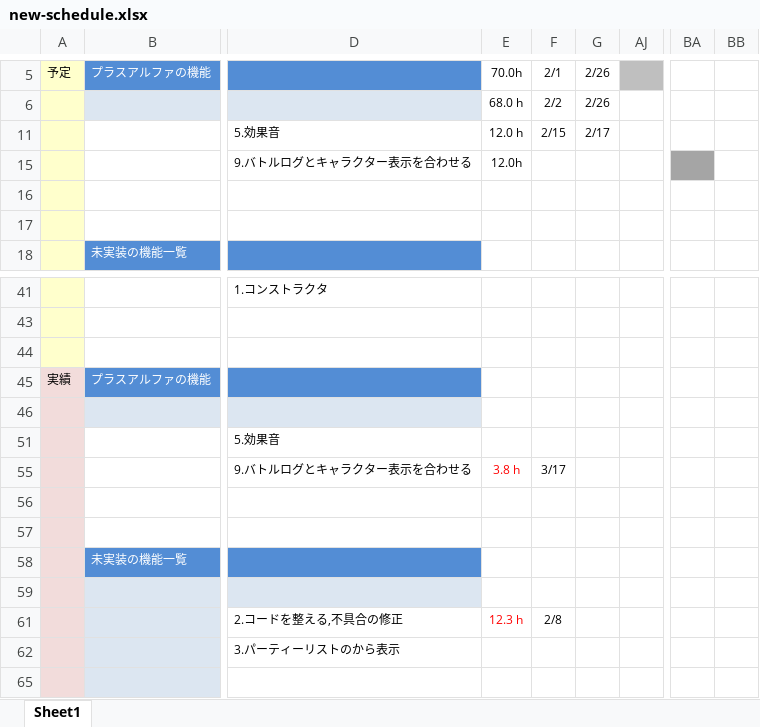
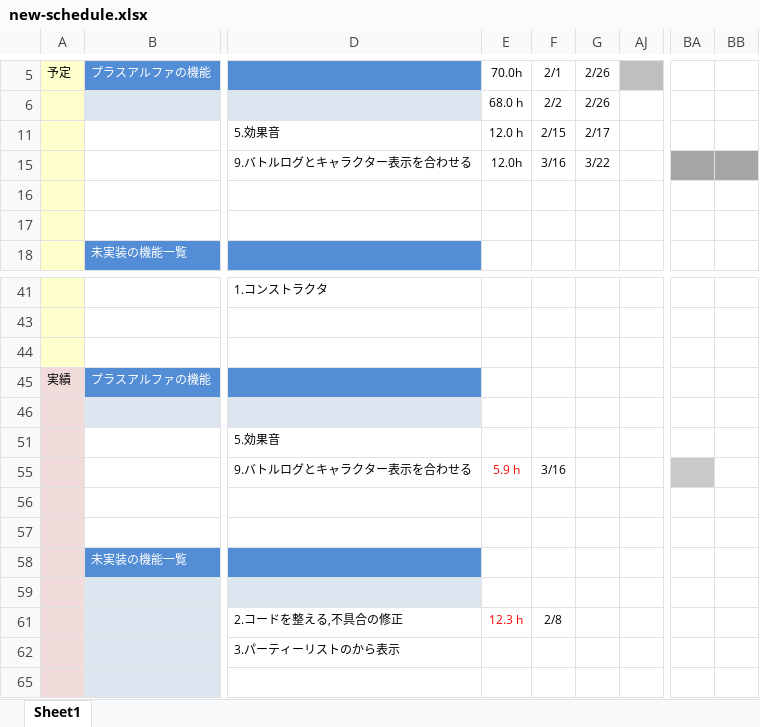
Before and after one commit to fs200714-imacocokoga-ayabe/new-schedule, an Excel workbook: new-schedule.xlsx, sheet Sheet1, drawn as a sheet; only a part is shown, gaps mark what is left out; values as stored, in another font and other column widths than the file's, no borders; conditional formats not drawn; the diff names each change by its address in the sheet, - before the commit and + after, or states it on an @@ line.

Commit message:
3月19日の予定

```diff
--- a/new-schedule.xlsx (sheet Sheet1)
+++ b/new-schedule.xlsx (sheet Sheet1)
-F15: (empty)
+F15: 3/16
-G15: (empty)
+G15: 3/22
-BB15 fill: none
+BB15 fill: #A5A5A5
-E55: 3.8 h
+E55: 5.9 h
-F55: 3/17
+F55: 3/16
-BA55 fill: none
+BA55 fill: #C9C9C9
```
